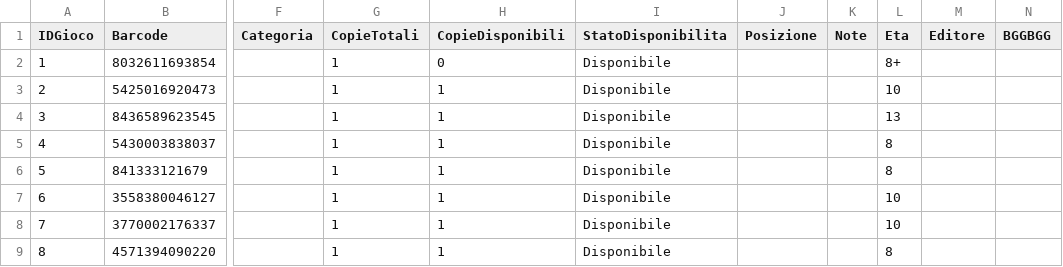
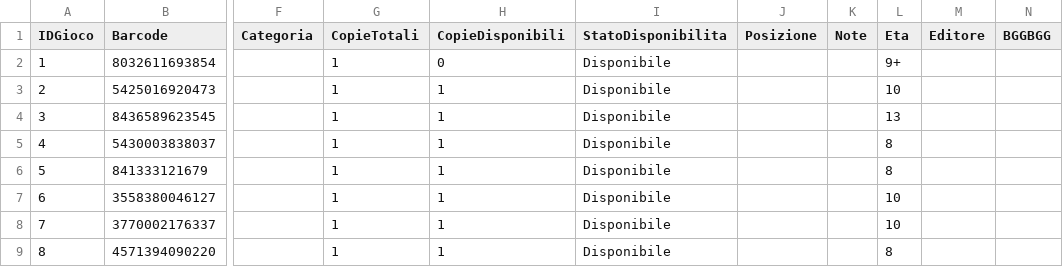
Before and after one commit to sakana2893/Ludoteca-Amarboard, a CSV file: catalogo_ludoteca.csv, drawn as a sheet; only a part is shown, gaps mark what is left out; the diff names each change by its address in the sheet, - before the commit and + after, or states it on an @@ line.

Commit message:
Update age rating for '10 DAYS USA' in catalog

```diff
--- a/catalogo_ludoteca.csv
+++ b/catalogo_ludoteca.csv
-L2 (Eta): 8+
+L2 (Eta): 9+
```
